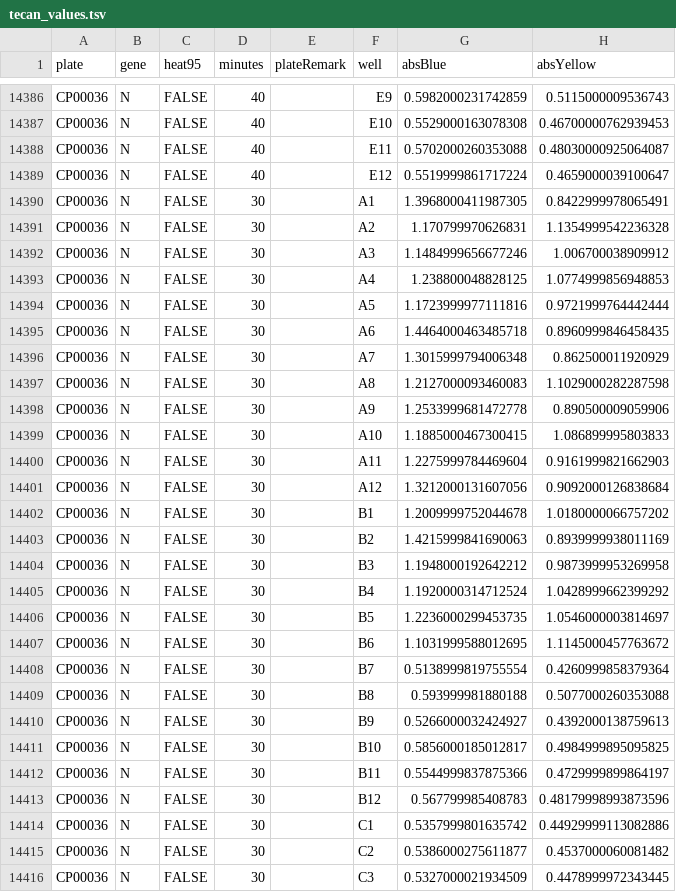
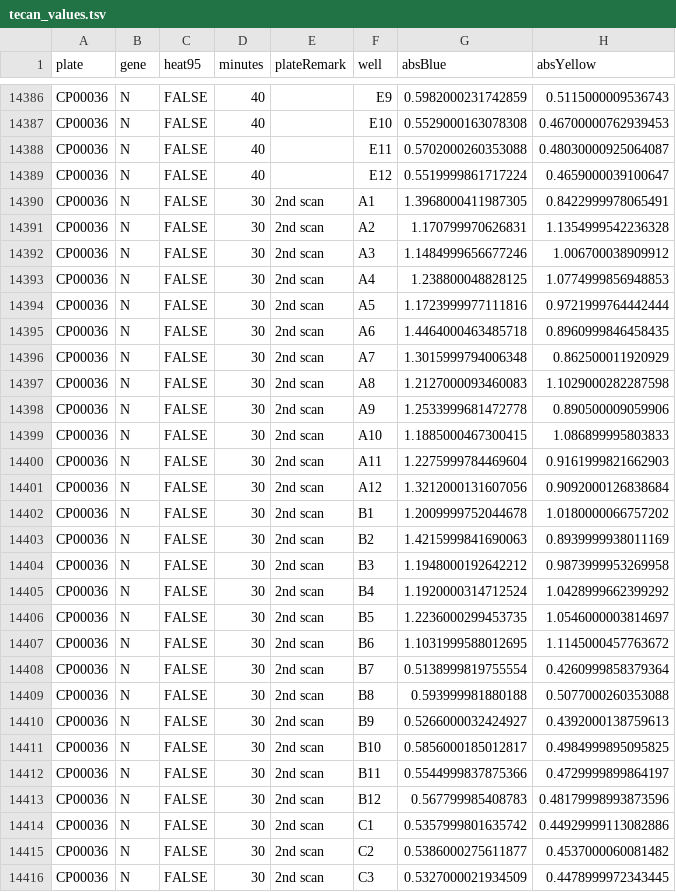
Before and after one commit to anders-biostat/LAMP-Paper-Figures, a TSV file: data/tecan_values.tsv, drawn as a sheet; only a part is shown, gaps mark what is left out; the diff covers the shown part only.

```diff
--- a/data/tecan_values.tsv
+++ b/data/tecan_values.tsv
@@ -14389,28 +14389,28 @@ CP00036	N	FALSE	40		E11	0.5702000260353088	0.48030000925064087
 CP00036	N	FALSE	40		E12	0.5519999861717224	0.4659000039100647
-CP00036	N	FALSE	30		A1	1.3968000411987305	0.8422999978065491
-CP00036	N	FALSE	30		A2	1.170799970626831	1.1354999542236328
-CP00036	N	FALSE	30		A3	1.1484999656677246	1.006700038909912
-CP00036	N	FALSE	30		A4	1.238800048828125	1.0774999856948853
-CP00036	N	FALSE	30		A5	1.1723999977111816	0.9721999764442444
-CP00036	N	FALSE	30		A6	1.4464000463485718	0.8960999846458435
-CP00036	N	FALSE	30		A7	1.3015999794006348	0.862500011920929
-CP00036	N	FALSE	30		A8	1.2127000093460083	1.1029000282287598
-CP00036	N	FALSE	30		A9	1.2533999681472778	0.890500009059906
-CP00036	N	FALSE	30		A10	1.1885000467300415	1.086899995803833
-CP00036	N	FALSE	30		A11	1.2275999784469604	0.9161999821662903
-CP00036	N	FALSE	30		A12	1.3212000131607056	0.9092000126838684
-CP00036	N	FALSE	30		B1	1.2009999752044678	1.0180000066757202
-CP00036	N	FALSE	30		B2	1.4215999841690063	0.8939999938011169
-CP00036	N	FALSE	30		B3	1.1948000192642212	0.9873999953269958
-CP00036	N	FALSE	30		B4	1.1920000314712524	1.0428999662399292
-CP00036	N	FALSE	30		B5	1.2236000299453735	1.0546000003814697
-CP00036	N	FALSE	30		B6	1.1031999588012695	1.1145000457763672
-CP00036	N	FALSE	30		B7	0.5138999819755554	0.4260999858379364
-CP00036	N	FALSE	30		B8	0.593999981880188	0.5077000260353088
-CP00036	N	FALSE	30		B9	0.5266000032424927	0.4392000138759613
-CP00036	N	FALSE	30		B10	0.5856000185012817	0.4984999895095825
-CP00036	N	FALSE	30		B11	0.5544999837875366	0.4729999899864197
-CP00036	N	FALSE	30		B12	0.567799985408783	0.48179998993873596
-CP00036	N	FALSE	30		C1	0.5357999801635742	0.44929999113082886
-CP00036	N	FALSE	30		C2	0.5386000275611877	0.4537000060081482
-CP00036	N	FALSE	30		C3	0.5327000021934509	0.4478999972343445
+CP00036	N	FALSE	30	2nd scan	A1	1.3968000411987305	0.8422999978065491
+CP00036	N	FALSE	30	2nd scan	A2	1.170799970626831	1.1354999542236328
+CP00036	N	FALSE	30	2nd scan	A3	1.1484999656677246	1.006700038909912
+CP00036	N	FALSE	30	2nd scan	A4	1.238800048828125	1.0774999856948853
+CP00036	N	FALSE	30	2nd scan	A5	1.1723999977111816	0.9721999764442444
+CP00036	N	FALSE	30	2nd scan	A6	1.4464000463485718	0.8960999846458435
+CP00036	N	FALSE	30	2nd scan	A7	1.3015999794006348	0.862500011920929
+CP00036	N	FALSE	30	2nd scan	A8	1.2127000093460083	1.1029000282287598
+CP00036	N	FALSE	30	2nd scan	A9	1.2533999681472778	0.890500009059906
+CP00036	N	FALSE	30	2nd scan	A10	1.1885000467300415	1.086899995803833
+CP00036	N	FALSE	30	2nd scan	A11	1.2275999784469604	0.9161999821662903
+CP00036	N	FALSE	30	2nd scan	A12	1.3212000131607056	0.9092000126838684
+CP00036	N	FALSE	30	2nd scan	B1	1.2009999752044678	1.0180000066757202
+CP00036	N	FALSE	30	2nd scan	B2	1.4215999841690063	0.8939999938011169
+CP00036	N	FALSE	30	2nd scan	B3	1.1948000192642212	0.9873999953269958
+CP00036	N	FALSE	30	2nd scan	B4	1.1920000314712524	1.0428999662399292
+CP00036	N	FALSE	30	2nd scan	B5	1.2236000299453735	1.0546000003814697
+CP00036	N	FALSE	30	2nd scan	B6	1.1031999588012695	1.1145000457763672
+CP00036	N	FALSE	30	2nd scan	B7	0.5138999819755554	0.4260999858379364
+CP00036	N	FALSE	30	2nd scan	B8	0.593999981880188	0.5077000260353088
+CP00036	N	FALSE	30	2nd scan	B9	0.5266000032424927	0.4392000138759613
+CP00036	N	FALSE	30	2nd scan	B10	0.5856000185012817	0.4984999895095825
+CP00036	N	FALSE	30	2nd scan	B11	0.5544999837875366	0.4729999899864197
+CP00036	N	FALSE	30	2nd scan	B12	0.567799985408783	0.48179998993873596
+CP00036	N	FALSE	30	2nd scan	C1	0.5357999801635742	0.44929999113082886
+CP00036	N	FALSE	30	2nd scan	C2	0.5386000275611877	0.4537000060081482
+CP00036	N	FALSE	30	2nd scan	C3	0.5327000021934509	0.4478999972343445
```
Also changed, not shown: 33 edited cells elsewhere in this file, data/tecan_sheets.csv.
